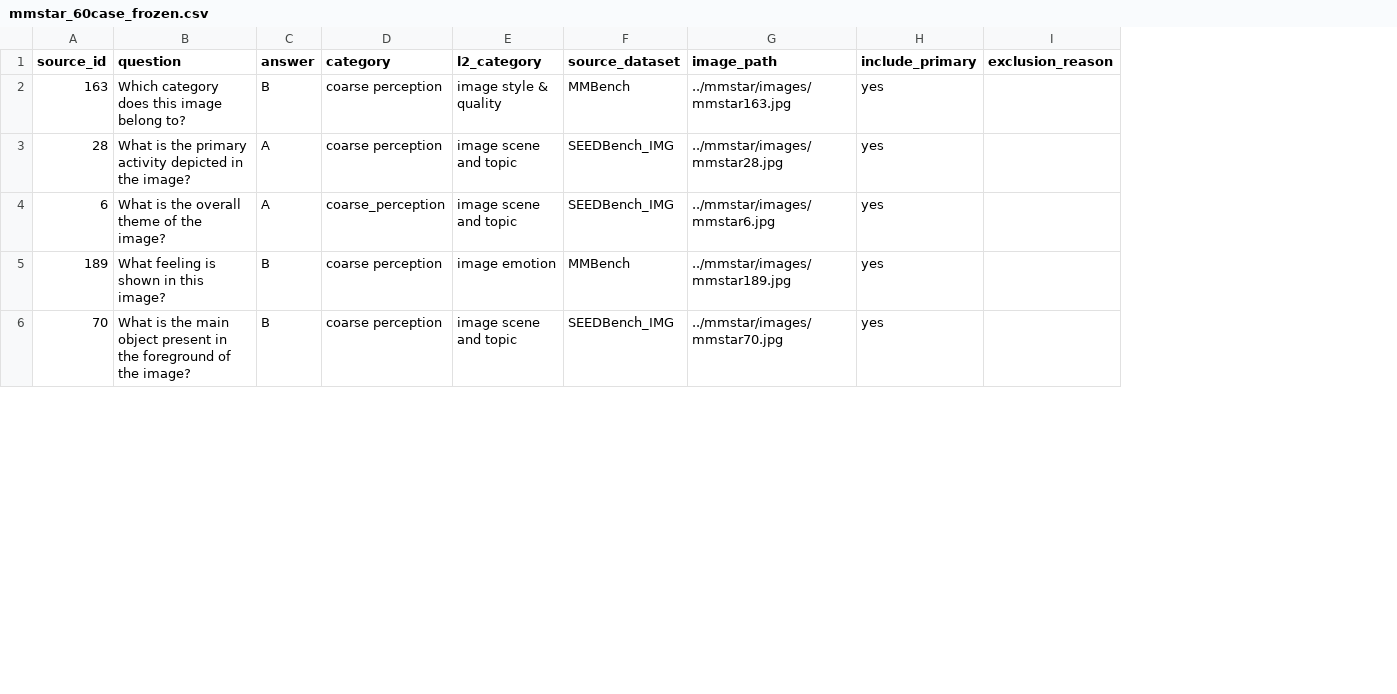
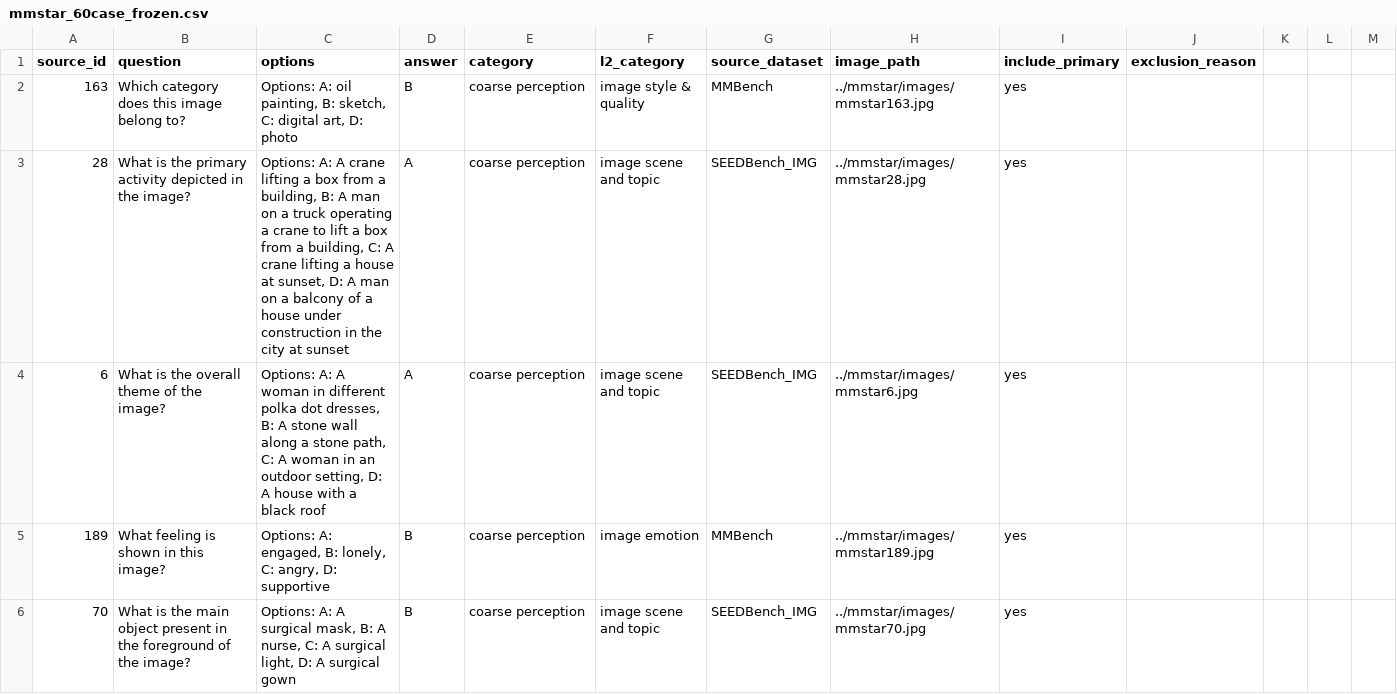
Before and after one commit to aarohi-agrawal/Hidden-Failures-and-Robustness-in-Biomedical-Foundation-Models, a CSV file: data/manifests/mmstar_60case_frozen.csv, drawn as a sheet; only a part is shown; addresses are those after the commit; the diff covers the shown part only; the diff names each change by its address in the sheet, - before the commit and + after, or states it on an @@ line.

Commit message:
Added options field to seed set + pasted correct values

```diff
--- a/data/manifests/mmstar_60case_frozen.csv
+++ b/data/manifests/mmstar_60case_frozen.csv
+column C (options), rows 2-6: Options: A: oil painting, B: sketch, C: digital art, D: photo | Options: A: A crane lifting a box from a building, B: A man on a truck operating a crane to lift a box from a building, C: A crane lifting a house at sunset, D: A man on a balcony of a house under construction in the city at sunset | Options: A: A woman in different polka dot dresses, B: A stone wall along a stone path, C: A woman in an outdoor setting, D: A house with a black roof | Options: A: engaged, B: lonely, C: angry, D: supportive | Options: A: A surgical mask, B: A nurse, C: A surgical light, D: A surgical gown
+column K, empty
+column L, empty
+column M, empty
-E4 (category): coarse_perception
+E4 (category): coarse perception
```
Also changed, not shown: 14 edited cells elsewhere in this file, 1 other file.
